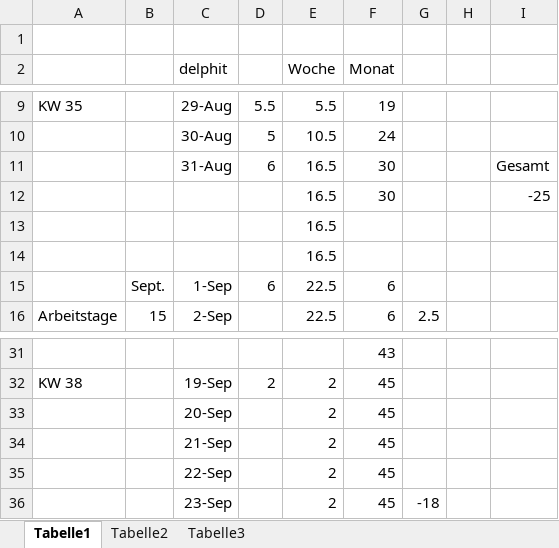
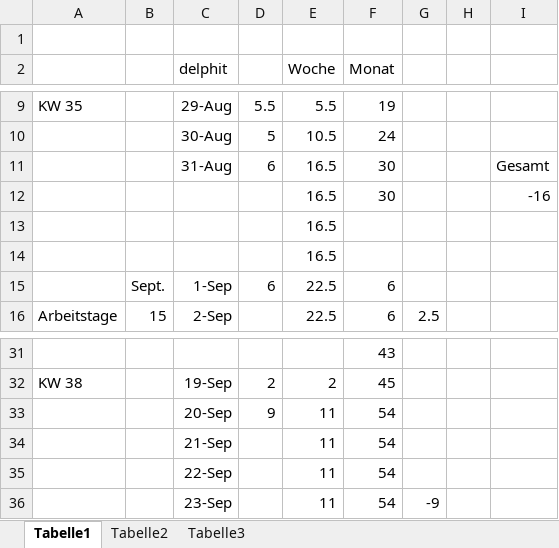
Before and after one commit to dominikfeininger/rechnungsverwaltung, an Excel workbook: Rechnungsverwaltung/delphit/delphit.xlsx, sheet Tabelle1, drawn as a sheet; only a part is shown, gaps mark what is left out; values as stored, in another font and other column widths than the file's, no borders; removed rows and columns are numbered as before the commit, all else as after; the diff names each change by its address in the sheet, - before the commit and + after, or states it on an @@ line.

```diff
--- a/Rechnungsverwaltung/delphit/delphit.xlsx (sheet Tabelle1)
+++ b/Rechnungsverwaltung/delphit/delphit.xlsx (sheet Tabelle1)
-I12: -25
+I12: -16
-row 33:  |  | 20-Sep |  | 2 | 45
-row 34:  |  | 21-Sep |  | 2 | 45
-row 35:  |  | 22-Sep |  | 2 | 45
-row 36:  |  | 23-Sep |  | 2 | 45 | -18
+row 33:  |  | 20-Sep | 9 | 11 | 54
+row 34:  |  | 21-Sep |  | 11 | 54
+row 35:  |  | 22-Sep |  | 11 | 54
+row 36:  |  | 23-Sep |  | 11 | 54 | -9
```
Also changed, not shown: 48 other files.
